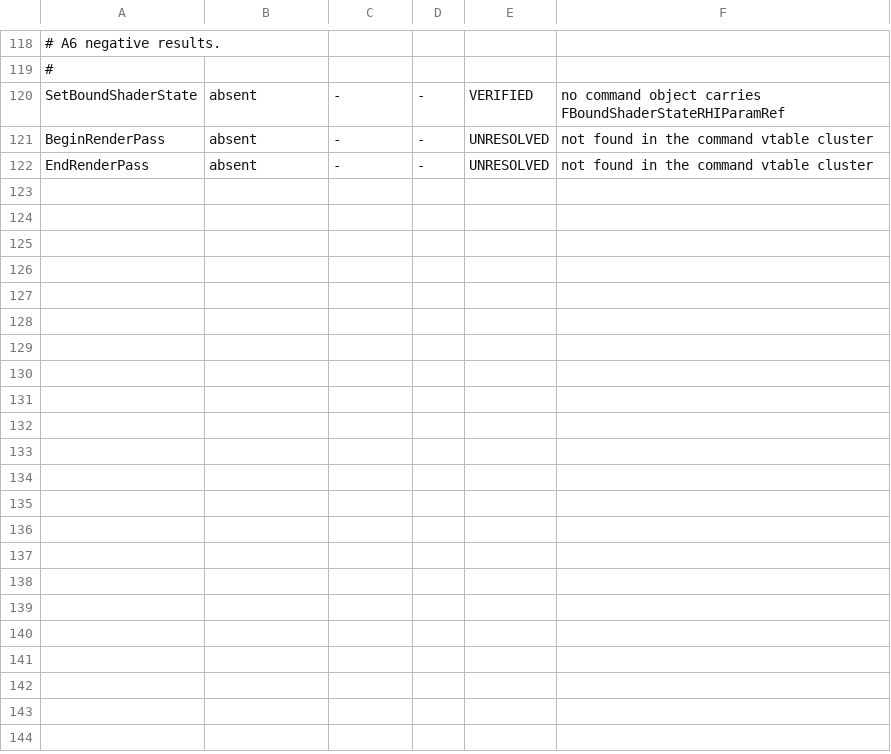
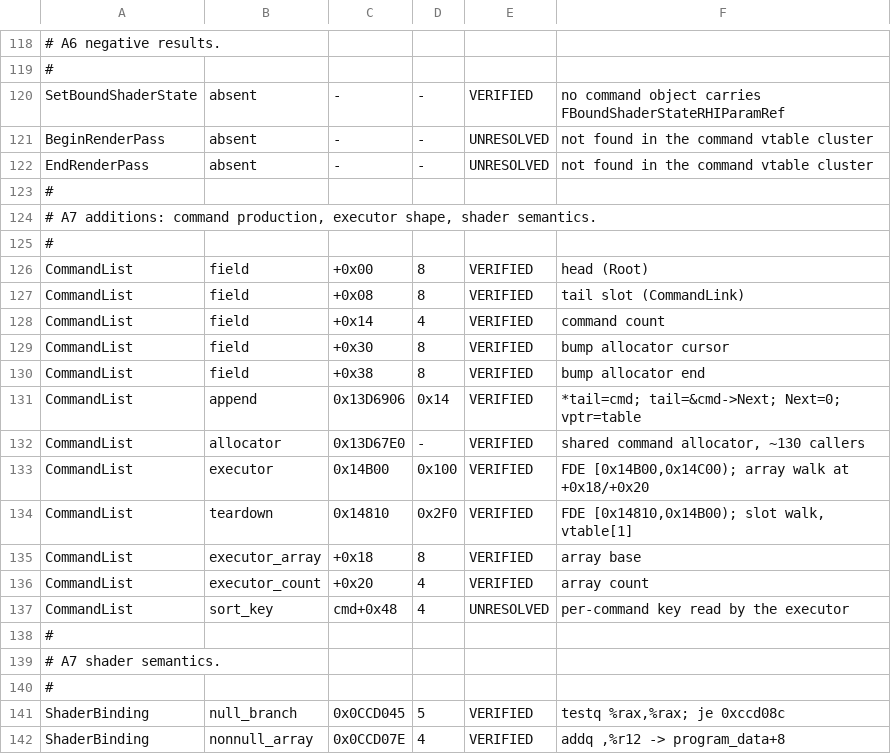
Before and after one commit to s-ilent/DeracinePCVR, a TSV file: maps/A5_address_map.tsv, drawn as a sheet; only a part is shown, gaps mark what is left out; the diff covers the shown part only.

Commit message:
A7: scope the A6 negative, map additions and Atlas handoff
Scopes the A6 SetBoundShaderState finding to the searched regions. A6 searched
the vtable cluster around 0x03F26A00, the shader-setter call sites and the
recorder/receiver pointer tables. It did not enumerate every vtable, and the
trivial-destructor heuristic matches far more broadly than that cluster. The
correct statement is that the command is absent from the searched regions and
from the path that reaches the draw, not from the binary.

Adds the A7 findings to the machine-readable map: the command-list fields, the
append site, the executor and teardown, the shader null branch, the selector
stride, the flag table and the RSRC1 modifier bits. Also records the 0x130
payload versus 0x138 growth request reconciliation.

Extends the verifier from 39 to 48 checks. All 48 pass on both approved images.

The handoff states plainly that ordering is not established: the list is ordered
by construction, but the executor consumes a different structure whose
population site was not traced.

```diff
--- a/maps/A5_address_map.tsv
+++ b/maps/A5_address_map.tsv
@@ -122 +122,21 @@ BeginRenderPass	absent	-	-	UNRESOLVED	not found in the command vtable cluster
 EndRenderPass	absent	-	-	UNRESOLVED	not found in the command vtable cluster
+#
+# A7 additions: command production, executor shape, shader semantics.
+#
+CommandList	field	+0x00	8	VERIFIED	head (Root)
+CommandList	field	+0x08	8	VERIFIED	tail slot (CommandLink)
+CommandList	field	+0x14	4	VERIFIED	command count
+CommandList	field	+0x30	8	VERIFIED	bump allocator cursor
+CommandList	field	+0x38	8	VERIFIED	bump allocator end
+CommandList	append	0x13D6906	0x14	VERIFIED	*tail=cmd; tail=&cmd->Next; Next=0; vptr=table
+CommandList	allocator	0x13D67E0	-	VERIFIED	shared command allocator, ~130 callers
+CommandList	executor	0x14B00	0x100	VERIFIED	FDE [0x14B00,0x14C00); array walk at +0x18/+0x20
+CommandList	teardown	0x14810	0x2F0	VERIFIED	FDE [0x14810,0x14B00); slot walk, vtable[1]
+CommandList	executor_array	+0x18	8	VERIFIED	array base
+CommandList	executor_count	+0x20	4	VERIFIED	array count
+CommandList	sort_key	cmd+0x48	4	UNRESOLVED	per-command key read by the executor
+#
+# A7 shader semantics.
+#
+ShaderBinding	null_branch	0x0CCD045	5	VERIFIED	testq %rax,%rax; je 0xccd08c
+ShaderBinding	nonnull_array	0x0CCD07E	4	VERIFIED	addq ,%r12 -> program_data+8
```
Also changed, not shown: 10 added rows elsewhere in this file, 3 other files.
